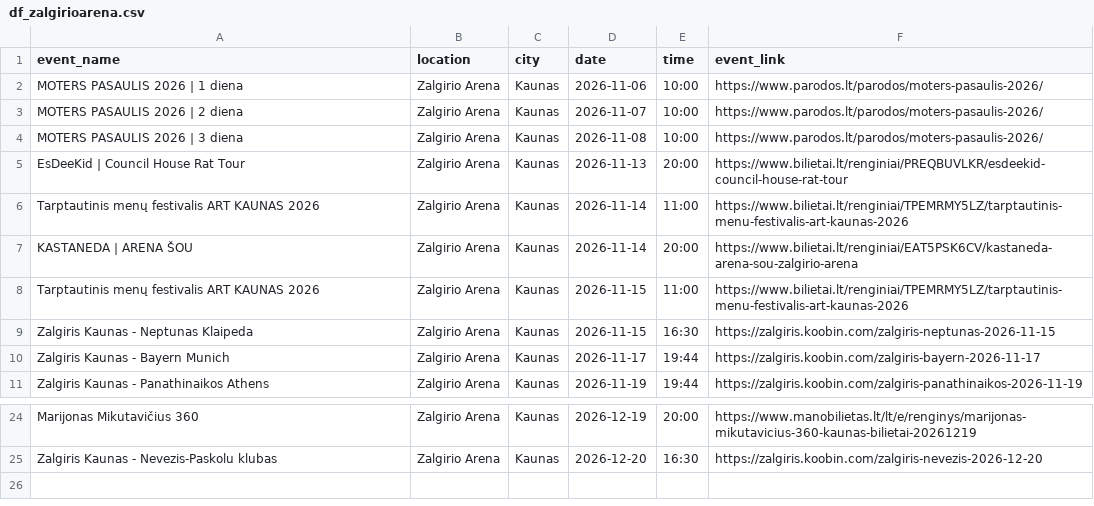
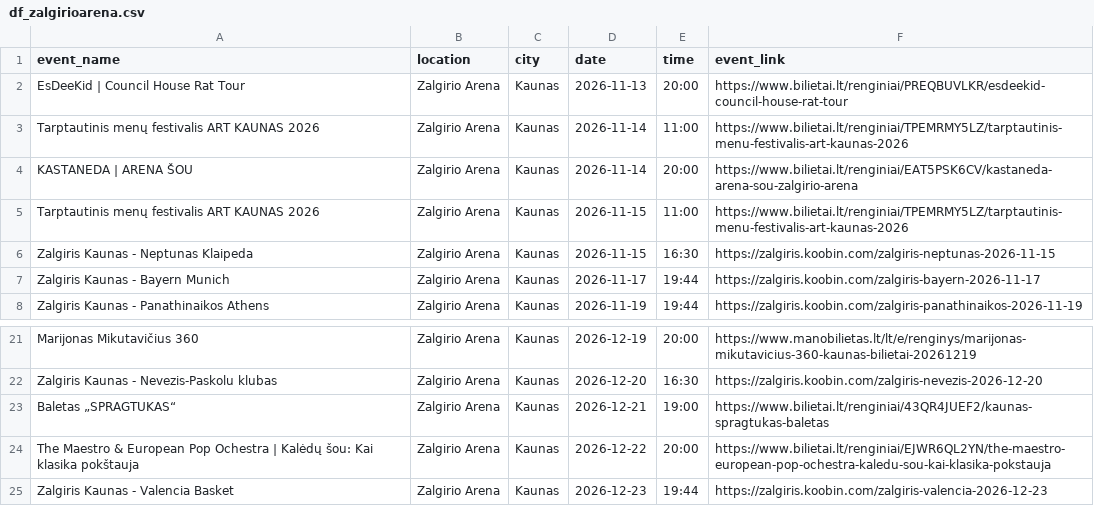
Before and after one commit to gabija-dimsaite/event_scraper, a CSV file: output/df_zalgirioarena.csv, drawn as a sheet; only a part is shown, gaps mark what is left out; removed rows and columns are numbered as before the commit, all else as after; the diff names each change by its address in the sheet, - before the commit and + after, or states it on an @@ line.

```diff
--- a/output/df_zalgirioarena.csv
+++ b/output/df_zalgirioarena.csv
-row 2: MOTERS PASAULIS 2026 | 1 diena | Zalgirio Arena | Kaunas | 2026-11-06 | 10:00 | https://www.parodos.lt/parodos/moters-pasaulis-2026/
-row 3: MOTERS PASAULIS 2026 | 2 diena | Zalgirio Arena | Kaunas | 2026-11-07 | 10:00 | https://www.parodos.lt/parodos/moters-pasaulis-2026/
-row 4: MOTERS PASAULIS 2026 | 3 diena | Zalgirio Arena | Kaunas | 2026-11-08 | 10:00 | https://www.parodos.lt/parodos/moters-pasaulis-2026/
+row 23: Baletas „SPRAGTUKAS“ | Zalgirio Arena | Kaunas | 2026-12-21 | 19:00 | https://www.bilietai.lt/renginiai/43QR4JUEF2/kaunas-spragtukas-baletas
+row 24: The Maestro & European Pop Ochestra | Kalėdų šou: Kai klasika pokštauja | Zalgirio Arena | Kaunas | 2026-12-22 | 20:00 | https://www.bilietai.lt/renginiai/EJWR6QL2YN/the-maestro-european-pop-ochestra-kaledu-sou-kai-klasika-pokstauja
+row 25: Zalgiris Kaunas - Valencia Basket | Zalgirio Arena | Kaunas | 2026-12-23 | 19:44 | https://zalgiris.koobin.com/zalgiris-valencia-2026-12-23
```
Also changed, not shown: output/df_bilietai_lt.csv, output/df_compensa.csv, 5 other files.
